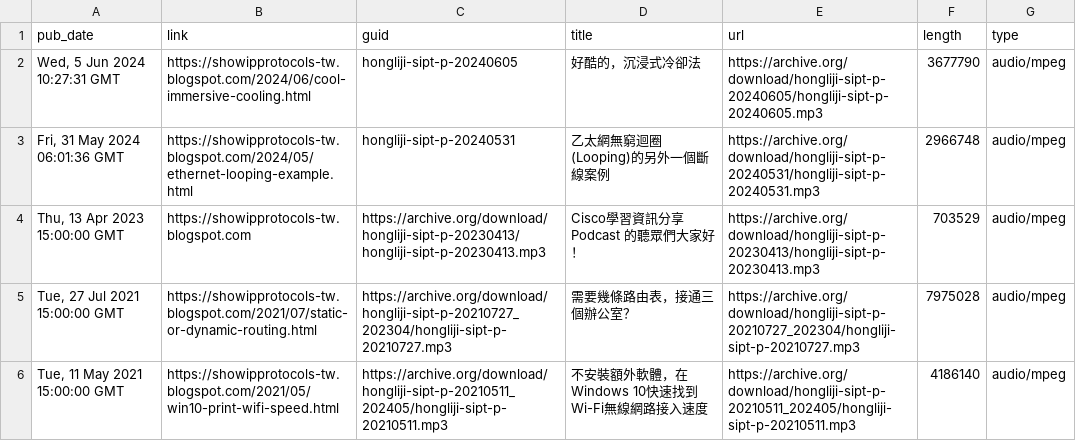
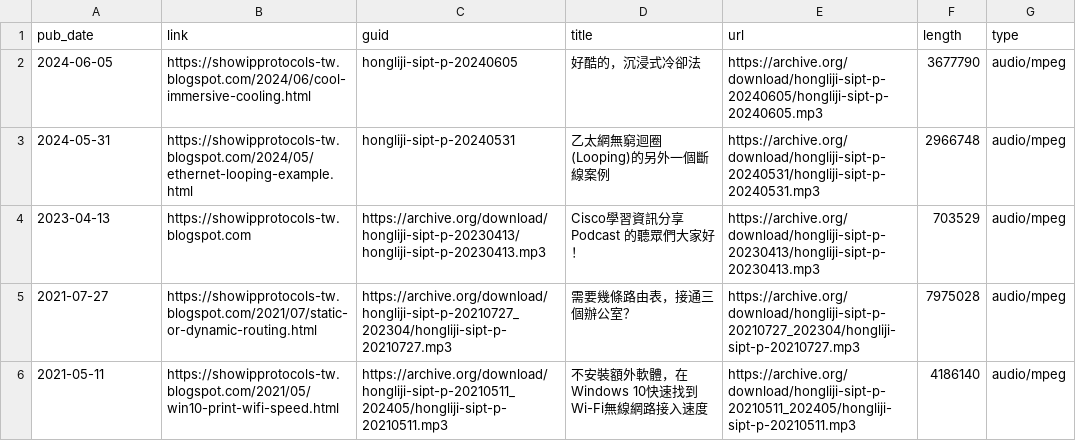
Before and after one commit to hongliji/podcasts, a CSV file: data/sipt.csv, drawn as a sheet.

Commit message:
Revise date format and update podcast entries
Updated the date format and modified entries in sipt.csv.

```diff
--- a/data/sipt.csv
+++ b/data/sipt.csv
@@ -1,6 +1,6 @@
 pub_date,link,guid,title,url,length,type
-"Wed, 5 Jun 2024 10:27:31 GMT",https://showipprotocols-tw.blogspot.com/2024/06/cool-immersive-cooling.html,hongliji-sipt-p-20240605,好酷的，沉浸式冷卻法,https://archive.org/download/hongliji-sipt-p-20240605/hongliji-sipt-p-20240605.mp3,3677790,audio/mpeg
-"Fri, 31 May 2024 06:01:36 GMT",https://showipprotocols-tw.blogspot.com/2024/05/ethernet-looping-example.html,hongliji-sipt-p-20240531,乙太網無窮迴圈(Looping)的另外一個斷線案例,https://archive.org/download/hongliji-sipt-p-20240531/hongliji-sipt-p-20240531.mp3,2966748,audio/mpeg
-"Thu, 13 Apr 2023 15:00:00 GMT",https://showipprotocols-tw.blogspot.com,https://archive.org/download/hongliji-sipt-p-20230413/hongliji-sipt-p-20230413.mp3,Cisco學習資訊分享 Podcast 的聽眾們大家好！,https://archive.org/download/hongliji-sipt-p-20230413/hongliji-sipt-p-20230413.mp3,703529,audio/mpeg
-"Tue, 27 Jul 2021 15:00:00 GMT",https://showipprotocols-tw.blogspot.com/2021/07/static-or-dynamic-routing.html,https://archive.org/download/hongliji-sipt-p-20210727_202304/hongliji-sipt-p-20210727.mp3,需要幾條路由表，接通三個辦公室？,https://archive.org/download/hongliji-sipt-p-20210727_202304/hongliji-sipt-p-20210727.mp3,7975028,audio/mpeg
-"Tue, 11 May 2021 15:00:00 GMT",https://showipprotocols-tw.blogspot.com/2021/05/win10-print-wifi-speed.html,https://archive.org/download/hongliji-sipt-p-20210511_202405/hongliji-sipt-p-20210511.mp3,不安裝額外軟體，在Windows 10快速找到Wi-Fi無線網路接入速度,https://archive.org/download/hongliji-sipt-p-20210511_202405/hongliji-sipt-p-20210511.mp3,4186140,audio/mpeg
+"2024-06-05",https://showipprotocols-tw.blogspot.com/2024/06/cool-immersive-cooling.html,hongliji-sipt-p-20240605,好酷的，沉浸式冷卻法,https://archive.org/download/hongliji-sipt-p-20240605/hongliji-sipt-p-20240605.mp3,3677790,audio/mpeg
+"2024-05-31",https://showipprotocols-tw.blogspot.com/2024/05/ethernet-looping-example.html,hongliji-sipt-p-20240531,乙太網無窮迴圈(Looping)的另外一個斷線案例,https://archive.org/download/hongliji-sipt-p-20240531/hongliji-sipt-p-20240531.mp3,2966748,audio/mpeg
+"2023-04-13",https://showipprotocols-tw.blogspot.com,https://archive.org/download/hongliji-sipt-p-20230413/hongliji-sipt-p-20230413.mp3,Cisco學習資訊分享 Podcast 的聽眾們大家好！,https://archive.org/download/hongliji-sipt-p-20230413/hongliji-sipt-p-20230413.mp3,703529,audio/mpeg
+"2021-07-27",https://showipprotocols-tw.blogspot.com/2021/07/static-or-dynamic-routing.html,https://archive.org/download/hongliji-sipt-p-20210727_202304/hongliji-sipt-p-20210727.mp3,需要幾條路由表，接通三個辦公室？,https://archive.org/download/hongliji-sipt-p-20210727_202304/hongliji-sipt-p-20210727.mp3,7975028,audio/mpeg
+"2021-05-11",https://showipprotocols-tw.blogspot.com/2021/05/win10-print-wifi-speed.html,https://archive.org/download/hongliji-sipt-p-20210511_202405/hongliji-sipt-p-20210511.mp3,不安裝額外軟體，在Windows 10快速找到Wi-Fi無線網路接入速度,https://archive.org/download/hongliji-sipt-p-20210511_202405/hongliji-sipt-p-20210511.mp3,4186140,audio/mpeg
```
